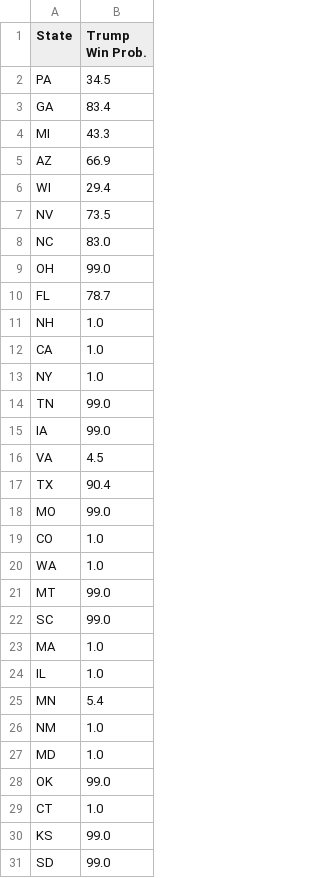
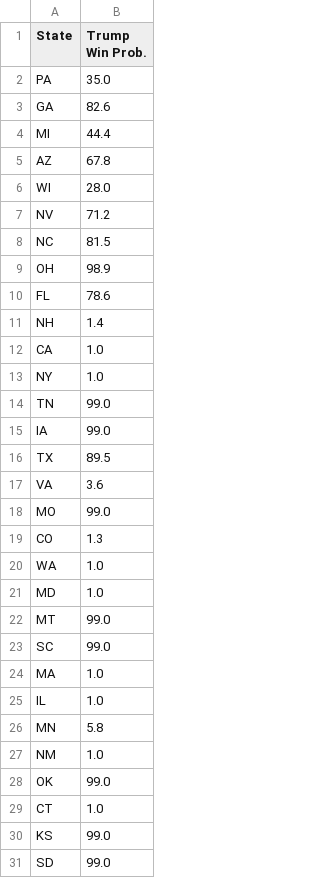
Before and after one commit to acbass49/Election2024, a CSV file: data/state_probabilities.csv, drawn as a sheet; only a part is shown; the diff covers the shown part only.

```diff
--- a/data/state_probabilities.csv
+++ b/data/state_probabilities.csv
@@ -1,12 +1,12 @@
 State,Trump Win Prob.
-PA,34.5
-GA,83.4
-MI,43.3
-AZ,66.9
-WI,29.4
-NV,73.5
-NC,83.0
-OH,99.0
-FL,78.7
-NH,1.0
+PA,35.0
+GA,82.6
+MI,44.4
+AZ,67.8
+WI,28.0
+NV,71.2
+NC,81.5
+OH,98.9
+FL,78.6
+NH,1.4
 CA,1.0
@@ -15,7 +15,8 @@ TN,99.0
 IA,99.0
-VA,4.5
-TX,90.4
+TX,89.5
+VA,3.6
 MO,99.0
-CO,1.0
+CO,1.3
 WA,1.0
+MD,1.0
 MT,99.0
@@ -24,5 +25,4 @@ MA,1.0
 IL,1.0
-MN,5.4
+MN,5.8
 NM,1.0
-MD,1.0
 OK,99.0
```
Also changed, not shown: 2 edited cells elsewhere in this file, data/simulation_data.csv, data/tracking_data.csv, 1 other file.
